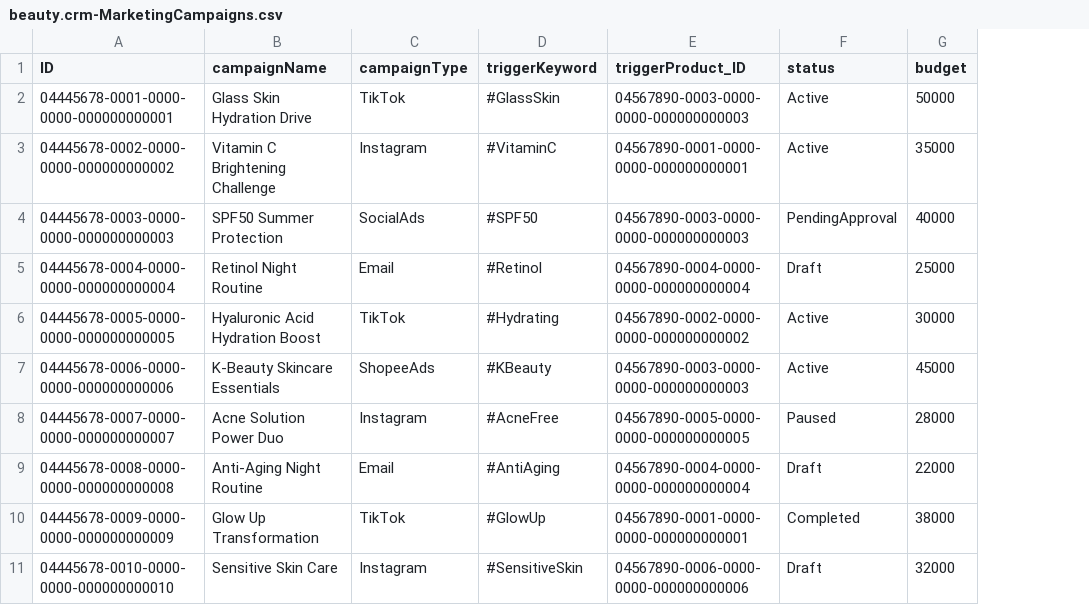
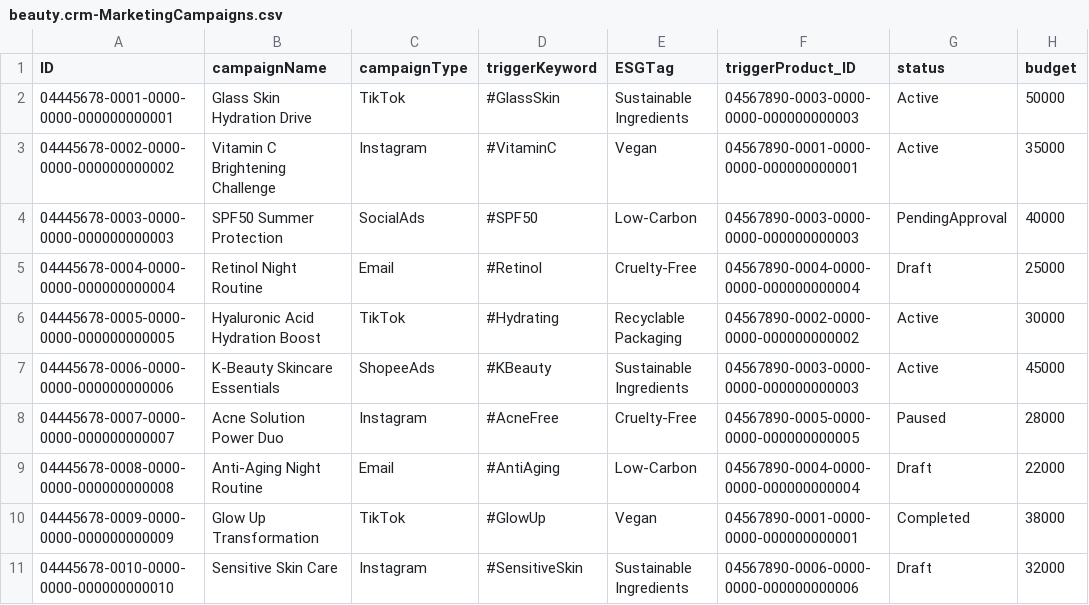
Before and after one commit to Zfeng0207/TrendIQ, a CSV file: db/data/beauty.crm-MarketingCampaigns.csv, drawn as a sheet; only a part is shown; the diff names each change by its address in the sheet, - before the commit and + after, or states it on an @@ line.

```diff
--- a/db/data/beauty.crm-MarketingCampaigns.csv
+++ b/db/data/beauty.crm-MarketingCampaigns.csv
+column E (ESGTag), rows 2-11: Sustainable Ingredients | Vegan | Low-Carbon | Cruelty-Free | Recyclable Packaging | Sustainable Ingredients | Cruelty-Free | Low-Carbon | Vegan | Sustainable Ingredients
```
Also changed, not shown: 4 other files.
